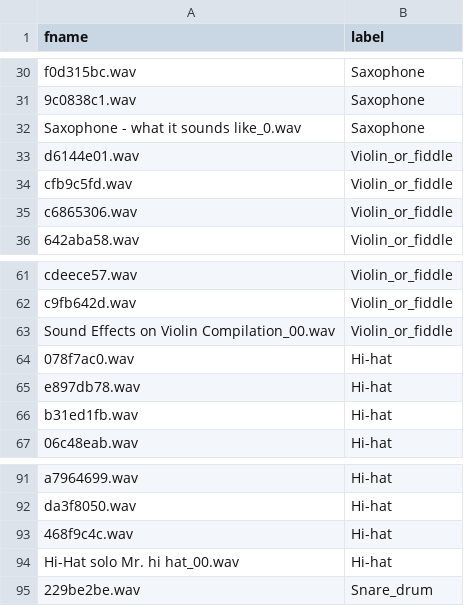
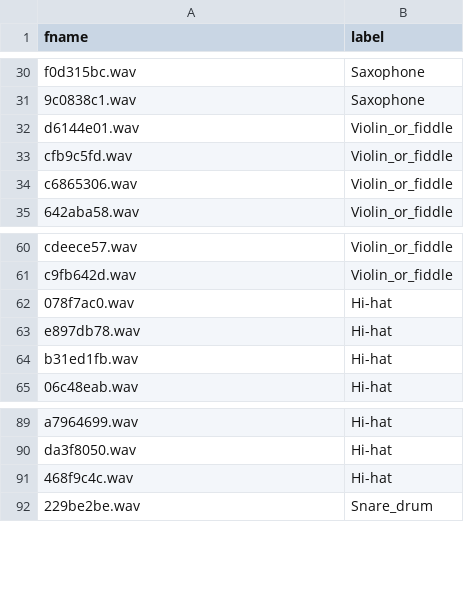
Before and after one commit to morningkaya/Audio-Classification, a CSV file: instruments(1).csv, drawn as a sheet; only a part is shown, gaps mark what is left out; the diff covers the shown part only.

```diff
--- a/instruments(1).csv
+++ b/instruments(1).csv
@@ -31,3 +31,2 @@ f0d315bc.wav,Saxophone
 9c0838c1.wav,Saxophone
-Saxophone - what it sounds like_0.wav,Saxophone
 d6144e01.wav,Violin_or_fiddle
@@ -62,3 +61,2 @@ cdeece57.wav,Violin_or_fiddle
 c9fb642d.wav,Violin_or_fiddle
-Sound Effects on Violin Compilation_00.wav,Violin_or_fiddle
 078f7ac0.wav,Hi-hat
@@ -93,3 +91,2 @@ da3f8050.wav,Hi-hat
 468f9c4c.wav,Hi-hat
-Hi-Hat solo Mr. hi hat_00.wav,Hi-hat
 229be2be.wav,Snare_drum
```
Also changed, not shown: 70 added rows elsewhere in this file.
